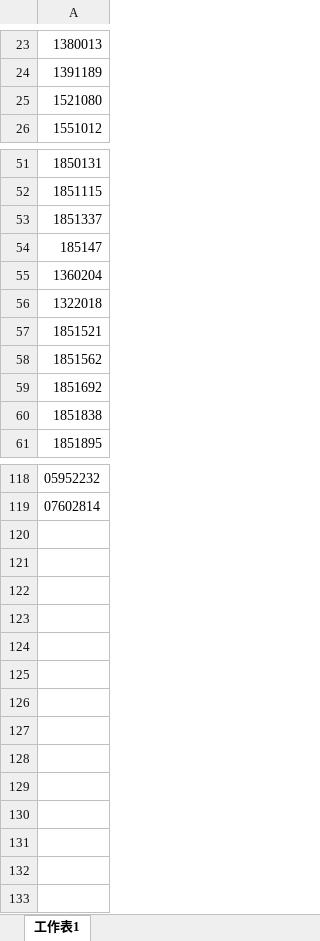
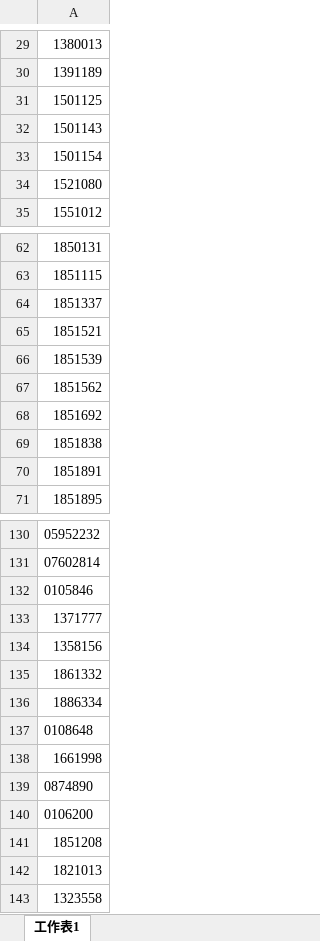
Before and after one commit to phantommagic/blocknum, an Excel workbook: blocklist.xlsx, sheet 工作表1, drawn as a sheet; only a part is shown, gaps mark what is left out; values as stored, in another font and other column widths than the file's, no borders; the diff covers the shown part only; the diff names each change by its address in the sheet, - before the commit and + after, or states it on an @@ line.

Commit message:
add new 1804

```diff
--- a/blocklist.xlsx (sheet 工作表1)
+++ b/blocklist.xlsx (sheet 工作表1)
+row 31: 1501125
+row 32: 1501143
+row 33: 1501154
-row 54: 185147
+row 9: 185147
-row 55: 1360204
+row 23: 1360204
-row 56: 1322018
+row 16: 1322018
+row 66: 1851539
+row 70: 1851891
+row 132: 0105846
+row 133: 1371777
+row 134: 1358156
+row 135: 1861332
+row 136: 1886334
+row 137: 0108648
+row 138: 1661998
+row 139: 0874890
+row 140: 0106200
+row 141: 1851208
+row 142: 1821013
+row 143: 1323558
```
Also changed, not shown: 7 added rows elsewhere in this sheet.
